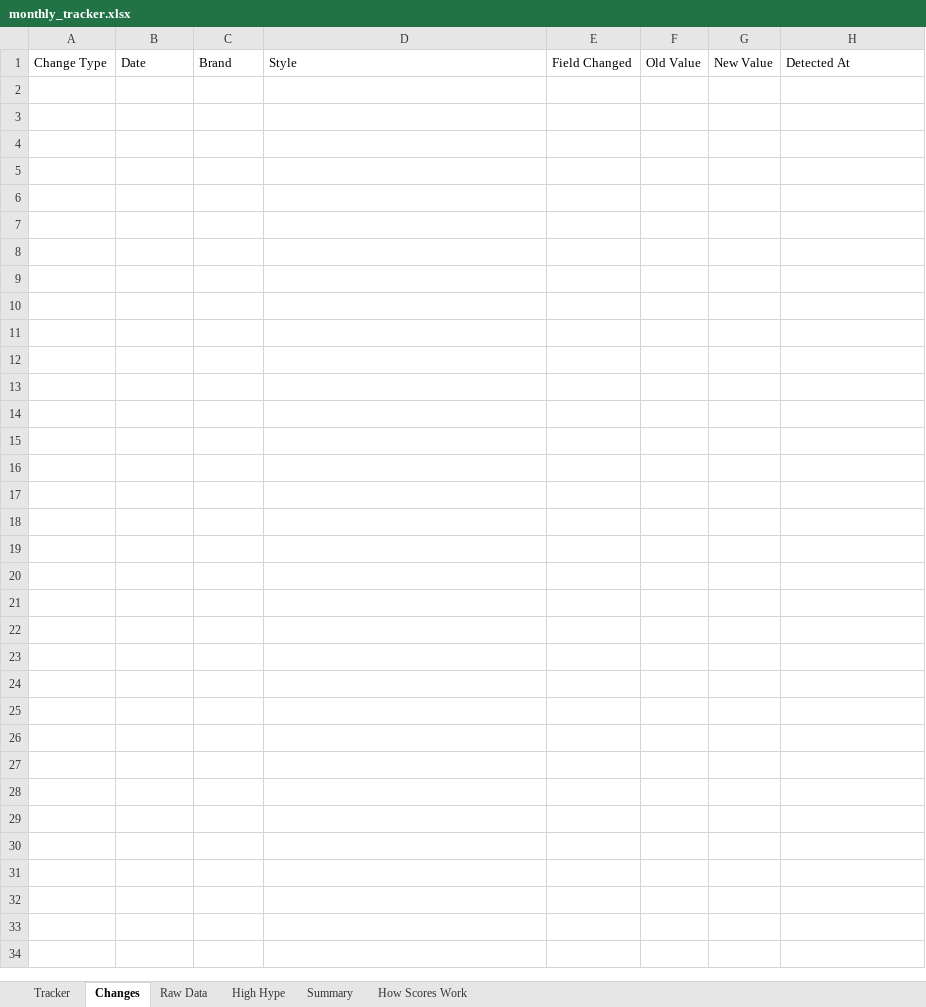
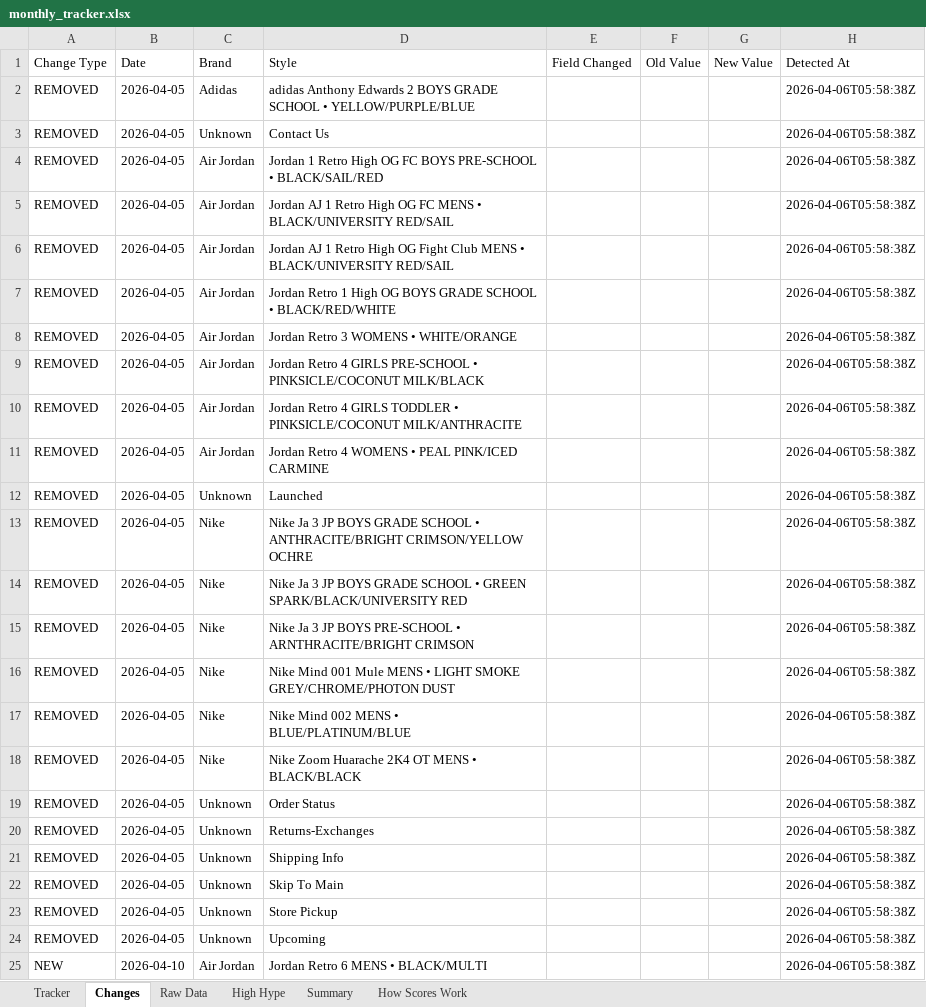
Before and after one commit to lordnader2002-sudo/Sneaker_Release_Tracker, an Excel workbook: output/monthly_tracker.xlsx, sheet Changes, drawn as a sheet; values as stored, in another font and other column widths than the file's, no borders; the diff names each change by its address in the sheet, - before the commit and + after, or states it on an @@ line.

```diff
--- a/output/monthly_tracker.xlsx (sheet Changes)
+++ b/output/monthly_tracker.xlsx (sheet Changes)
+row 2: REMOVED | 2026-04-05 | Adidas | adidas Anthony Edwards 2 BOYS GRADE SCHOOL • YELLOW/PURPLE/BLUE |  |  |  | 2026-04-06T05:58:38Z
+row 3: REMOVED | 2026-04-05 | Unknown | Contact Us |  |  |  | 2026-04-06T05:58:38Z
+row 4: REMOVED | 2026-04-05 | Air Jordan | Jordan 1 Retro High OG FC BOYS PRE-SCHOOL • BLACK/SAIL/RED |  |  |  | 2026-04-06T05:58:38Z
+row 5: REMOVED | 2026-04-05 | Air Jordan | Jordan AJ 1 Retro High OG FC MENS • BLACK/UNIVERSITY RED/SAIL |  |  |  | 2026-04-06T05:58:38Z
+row 6: REMOVED | 2026-04-05 | Air Jordan | Jordan AJ 1 Retro High OG Fight Club MENS • BLACK/UNIVERSITY RED/SAIL |  |  |  | 2026-04-06T05:58:38Z
+row 7: REMOVED | 2026-04-05 | Air Jordan | Jordan Retro 1 High OG BOYS GRADE SCHOOL • BLACK/RED/WHITE |  |  |  | 2026-04-06T05:58:38Z
+row 8: REMOVED | 2026-04-05 | Air Jordan | Jordan Retro 3 WOMENS • WHITE/ORANGE |  |  |  | 2026-04-06T05:58:38Z
+row 9: REMOVED | 2026-04-05 | Air Jordan | Jordan Retro 4 GIRLS PRE-SCHOOL • PINKSICLE/COCONUT MILK/BLACK |  |  |  | 2026-04-06T05:58:38Z
+row 10: REMOVED | 2026-04-05 | Air Jordan | Jordan Retro 4 GIRLS TODDLER • PINKSICLE/COCONUT MILK/ANTHRACITE |  |  |  | 2026-04-06T05:58:38Z
+row 11: REMOVED | 2026-04-05 | Air Jordan | Jordan Retro 4 WOMENS • PEAL PINK/ICED CARMINE |  |  |  | 2026-04-06T05:58:38Z
+row 12: REMOVED | 2026-04-05 | Unknown | Launched |  |  |  | 2026-04-06T05:58:38Z
+row 13: REMOVED | 2026-04-05 | Nike | Nike Ja 3 JP BOYS GRADE SCHOOL • ANTHRACITE/BRIGHT CRIMSON/YELLOW OCHRE |  |  |  | 2026-04-06T05:58:38Z
+row 14: REMOVED | 2026-04-05 | Nike | Nike Ja 3 JP BOYS GRADE SCHOOL • GREEN SPARK/BLACK/UNIVERSITY RED |  |  |  | 2026-04-06T05:58:38Z
+row 15: REMOVED | 2026-04-05 | Nike | Nike Ja 3 JP BOYS PRE-SCHOOL • ARNTHRACITE/BRIGHT CRIMSON |  |  |  | 2026-04-06T05:58:38Z
+row 16: REMOVED | 2026-04-05 | Nike | Nike Mind 001 Mule MENS • LIGHT SMOKE GREY/CHROME/PHOTON DUST |  |  |  | 2026-04-06T05:58:38Z
+row 17: REMOVED | 2026-04-05 | Nike | Nike Mind 002 MENS • BLUE/PLATINUM/BLUE |  |  |  | 2026-04-06T05:58:38Z
+row 18: REMOVED | 2026-04-05 | Nike | Nike Zoom Huarache 2K4 OT MENS • BLACK/BLACK |  |  |  | 2026-04-06T05:58:38Z
+row 19: REMOVED | 2026-04-05 | Unknown | Order Status |  |  |  | 2026-04-06T05:58:38Z
+row 20: REMOVED | 2026-04-05 | Unknown | Returns-Exchanges |  |  |  | 2026-04-06T05:58:38Z
+row 21: REMOVED | 2026-04-05 | Unknown | Shipping Info |  |  |  | 2026-04-06T05:58:38Z
+row 22: REMOVED | 2026-04-05 | Unknown | Skip To Main |  |  |  | 2026-04-06T05:58:38Z
+row 23: REMOVED | 2026-04-05 | Unknown | Store Pickup |  |  |  | 2026-04-06T05:58:38Z
+row 24: REMOVED | 2026-04-05 | Unknown | Upcoming |  |  |  | 2026-04-06T05:58:38Z
+row 25: NEW | 2026-04-10 | Air Jordan | Jordan Retro 6 MENS • BLACK/MULTI |  |  |  | 2026-04-06T05:58:38Z
```
Also changed, not shown: sheet Raw Data, sheet Tracker, sheet Summary, 4 other files.
